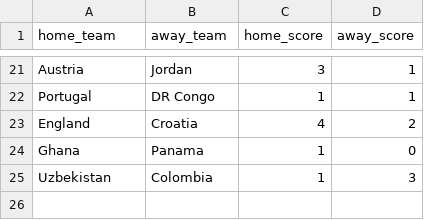
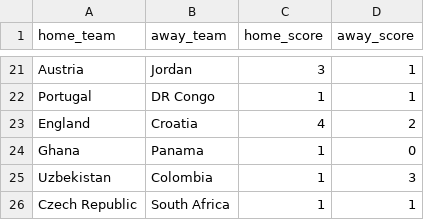
Before and after one commit to jamoji-ai/world-cup-predictor-pro, a CSV file: data/raw/live_results.csv, drawn as a sheet; only a part is shown, gaps mark what is left out; the diff names each change by its address in the sheet, - before the commit and + after, or states it on an @@ line.

```diff
--- a/data/raw/live_results.csv
+++ b/data/raw/live_results.csv
+row 26: Czech Republic | South Africa | 1 | 1
```
Also changed, not shown: data/results/history_log.csv, data/results/simulation_results.csv, 1 other file.
